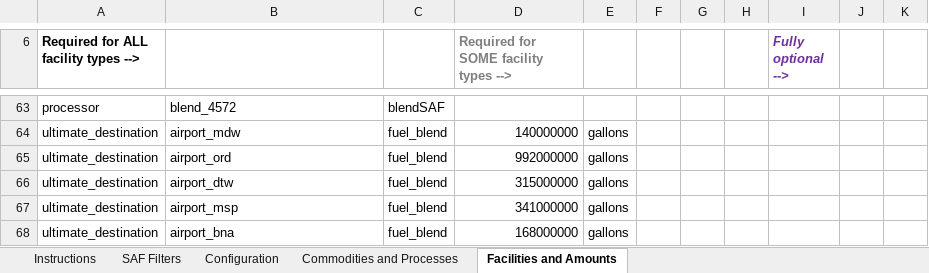
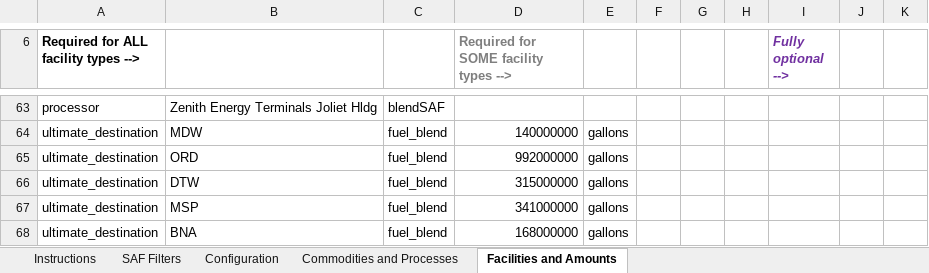
Before and after one commit to VolpeUSDOT/FTOT-Public, an Excel workbook: program/tools/FTOT_scenario_setup_template_examples/Pyrolysis_FTOT_SAF_scenario_setup_template.xlsx, sheet Facilities and Amounts, drawn as a sheet; only a part is shown, gaps mark what is left out; values as stored, in another font and other column widths than the file's, no borders; table styles not drawn; the diff covers the shown part only; the diff names each change by its address in the sheet, - before the commit and + after, or states it on an @@ line.

```diff
--- a/program/tools/FTOT_scenario_setup_template_examples/Pyrolysis_FTOT_SAF_scenario_setup_template.xlsx (sheet Facilities and Amounts)
+++ b/program/tools/FTOT_scenario_setup_template_examples/Pyrolysis_FTOT_SAF_scenario_setup_template.xlsx (sheet Facilities and Amounts)
-B63: blend_4572
+B63: Zenith Energy Terminals Joliet Hldg
-B64: airport_mdw
+B64: MDW
-B65: airport_ord
+B65: ORD
-B66: airport_dtw
+B66: DTW
-B67: airport_msp
+B67: MSP
-B68: airport_bna
+B68: BNA
```
Also changed, not shown: 54 edited cells elsewhere in this sheet, sheet Instructions, sheet Configuration, sheet Commodities and Processes, sheet SAF Filters, charts or pictures, program/tools/FTOT_SAF_scenario_setup_template.xlsx, program/tools/FTOT_scenario_setup_template_examples/HEFA_FTOT_SAF_scenario_setup_template.xlsx, 13 other files.
